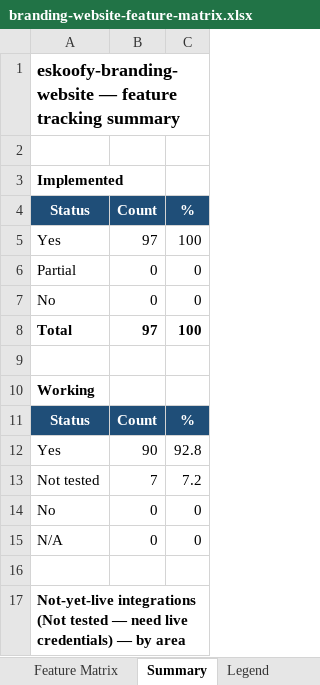
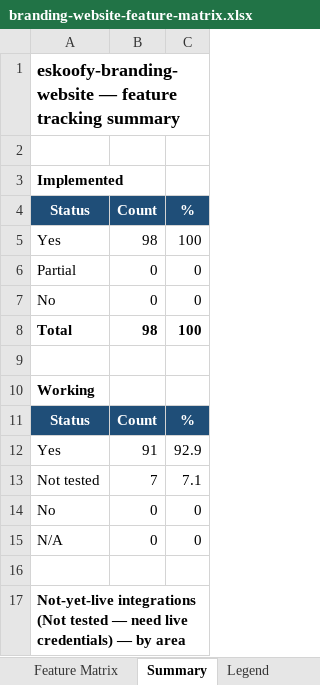
Before and after one commit to hmjahid/school-management-system, an Excel workbook: docs/feature-tracking/branding-website-feature-matrix.xlsx, sheet Summary, drawn as a sheet; only a part is shown; values as stored, in another font and other column widths than the file's, no borders; the diff names each change by its address in the sheet, - before the commit and + after, or states it on an @@ line.

```diff
--- a/docs/feature-tracking/branding-website-feature-matrix.xlsx (sheet Summary)
+++ b/docs/feature-tracking/branding-website-feature-matrix.xlsx (sheet Summary)
-B5: 97
+B5: 98
-B8: 97
+B8: 98
-B12: 90
+B12: 91
-C12: 92.8
+C12: 92.9
-C13: 7.2
+C13: 7.1
```
Also changed, not shown: sheet Feature Matrix, docs/feature-tracking/products-feature-matrix.xlsx, 51 other files.
